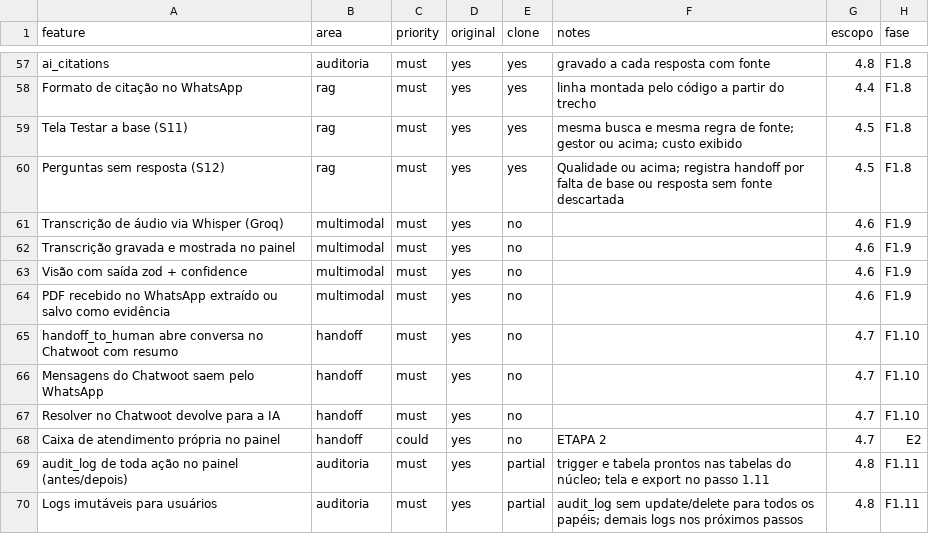
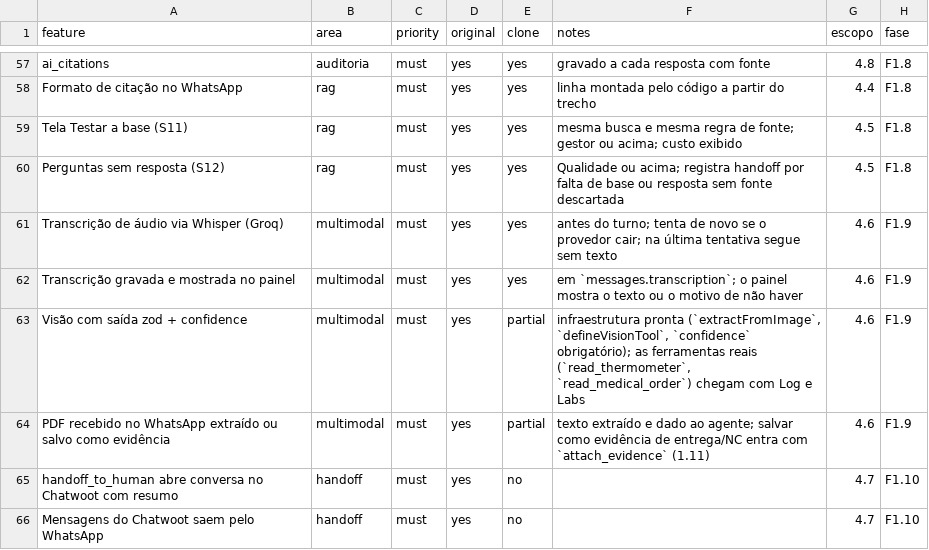
Before and after one commit to VozzyUp/Manychat, a CSV file: replica/features.csv, drawn as a sheet; only a part is shown, gaps mark what is left out; the shorter side is filled out with more unchanged rows.

```diff
--- a/replica/features.csv
+++ b/replica/features.csv
@@ -60,6 +60,6 @@ Tela Testar a base (S11),rag,must,yes,yes,"mesma busca e mesma regra de fonte; g
 Perguntas sem resposta (S12),rag,must,yes,yes,"Qualidade ou acima; registra handoff por falta de base ou resposta sem fonte descartada",4.5,F1.8
-Transcrição de áudio via Whisper (Groq),multimodal,must,yes,no,,4.6,F1.9
-Transcrição gravada e mostrada no painel,multimodal,must,yes,no,,4.6,F1.9
-Visão com saída zod + confidence,multimodal,must,yes,no,,4.6,F1.9
-PDF recebido no WhatsApp extraído ou salvo como evidência,multimodal,must,yes,no,,4.6,F1.9
+Transcrição de áudio via Whisper (Groq),multimodal,must,yes,yes,"antes do turno; tenta de novo se o provedor cair; na última tentativa segue sem texto",4.6,F1.9
+Transcrição gravada e mostrada no painel,multimodal,must,yes,yes,"em `messages.transcription`; o painel mostra o texto ou o motivo de não haver",4.6,F1.9
+Visão com saída zod + confidence,multimodal,must,yes,partial,"infraestrutura pronta (`extractFromImage`, `defineVisionTool`, `confidence` obrigatório); as ferramentas reais (`read_thermometer`, `read_medical_order`) chegam com Log e Labs",4.6,F1.9
+PDF recebido no WhatsApp extraído ou salvo como evidência,multimodal,must,yes,partial,"texto extraído e dado ao agente; salvar como evidência de entrega/NC entra com `attach_evidence` (1.11)",4.6,F1.9
 handoff_to_human abre conversa no Chatwoot com resumo,handoff,must,yes,no,,4.7,F1.10
```
Also changed, not shown: 32 other files.
